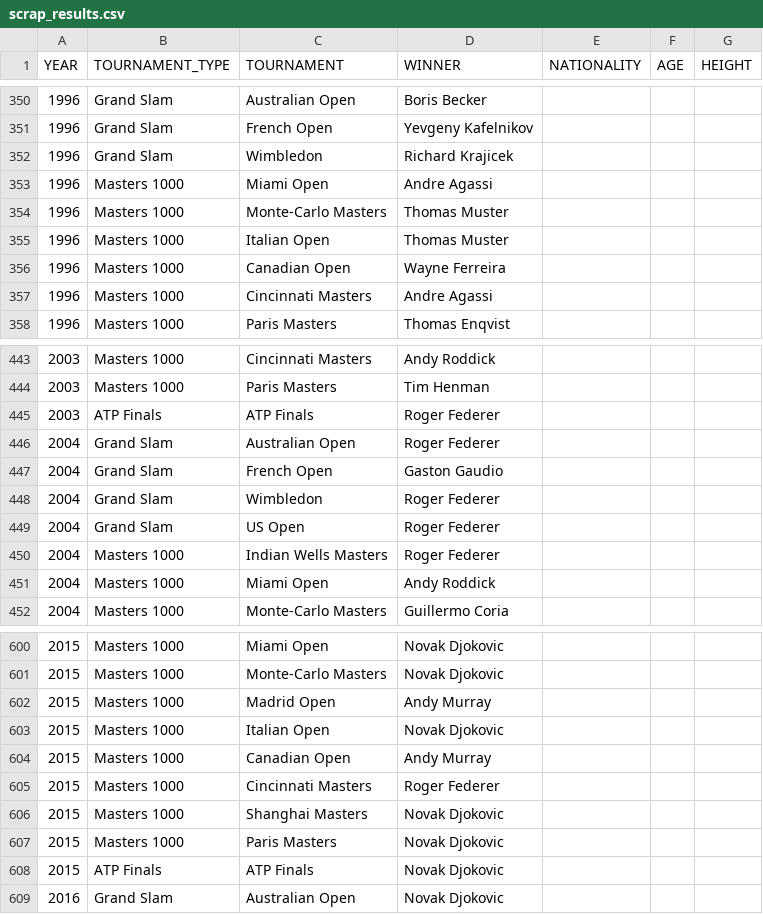
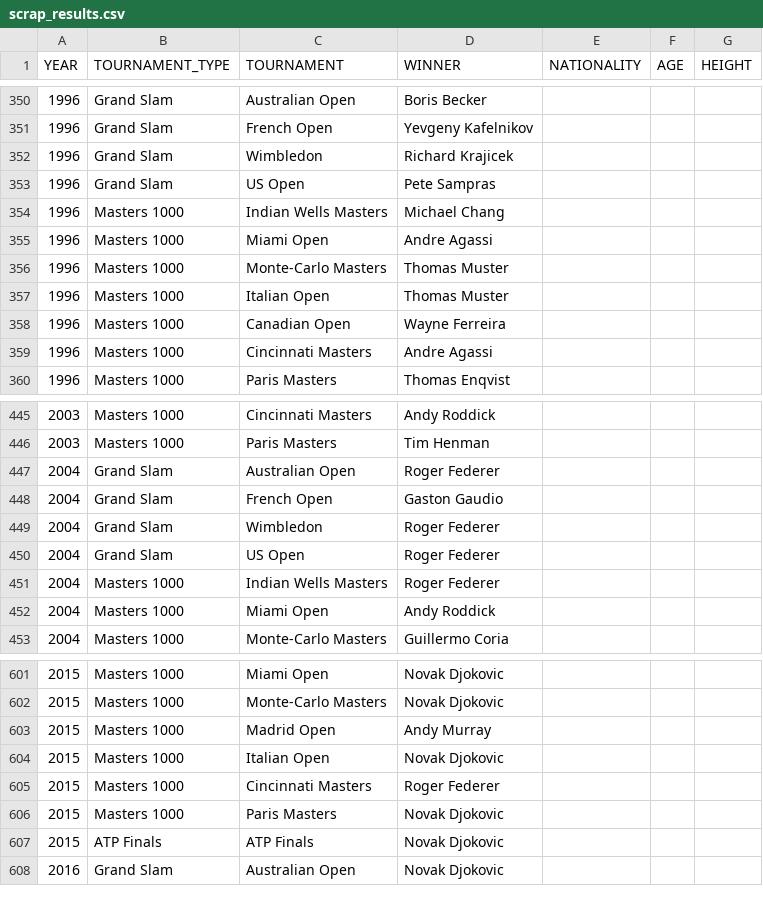
Before and after one commit to NielsMinssen/GrandSlamChampions, a CSV file: data/tennis/scrap_results.csv, drawn as a sheet; only a part is shown, gaps mark what is left out; removed rows and columns are numbered as before the commit, all else as after; the diff names each change by its address in the sheet, - before the commit and + after, or states it on an @@ line.

```diff
--- a/data/tennis/scrap_results.csv
+++ b/data/tennis/scrap_results.csv
+row 353: 1996 | Grand Slam | US Open | Pete Sampras
+row 354: 1996 | Masters 1000 | Indian Wells Masters | Michael Chang
-row 445: 2003 | ATP Finals | ATP Finals | Roger Federer
-row 604: 2015 | Masters 1000 | Canadian Open | Andy Murray
-row 606: 2015 | Masters 1000 | Shanghai Masters | Novak Djokovic
```
Also changed, not shown: data/tennis/scrap_results_aggregated.csv.
